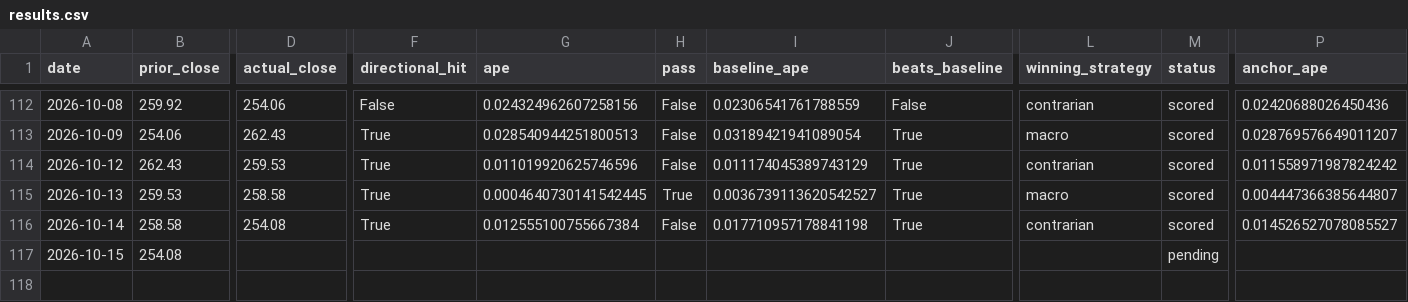
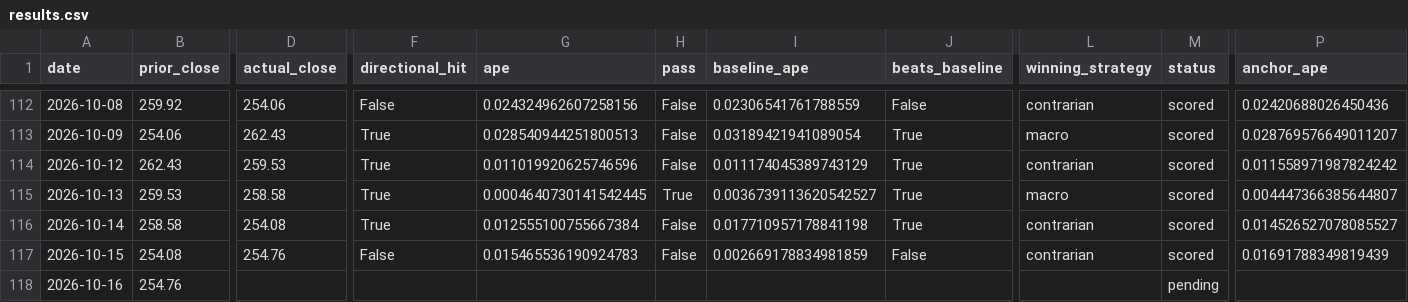
Before and after one commit to fabiopiazza59-hue/agentic-flow-demo, a CSV file: self-improvement_loop/results/results.csv, drawn as a sheet; only a part is shown, gaps mark what is left out; rows hold the shown columns only; the diff names each change by its address in the sheet, - before the commit and + after, or states it on an @@ line.

```diff
--- a/self-improvement_loop/results/results.csv
+++ b/self-improvement_loop/results/results.csv
-D117 (actual_close): (empty)
+D117 (actual_close): 254.76
-F117 (directional_hit): (empty)
+F117 (directional_hit): False
-G117 (ape): (empty)
+G117 (ape): 0.015465536190924783
-H117 (pass): (empty)
+H117 (pass): False
-I117 (baseline_ape): (empty)
+I117 (baseline_ape): 0.002669178834981859
-J117 (beats_baseline): (empty)
+J117 (beats_baseline): False
-L117 (winning_strategy): (empty)
+L117 (winning_strategy): contrarian
-M117 (status): pending
+M117 (status): scored
-P117 (anchor_ape): (empty)
+P117 (anchor_ape): 0.01691788349819439
+row 118: 2026-10-16 | 254.76 |  |  |  |  |  |  |  | pending
```
Also changed, not shown: 14 other files.
